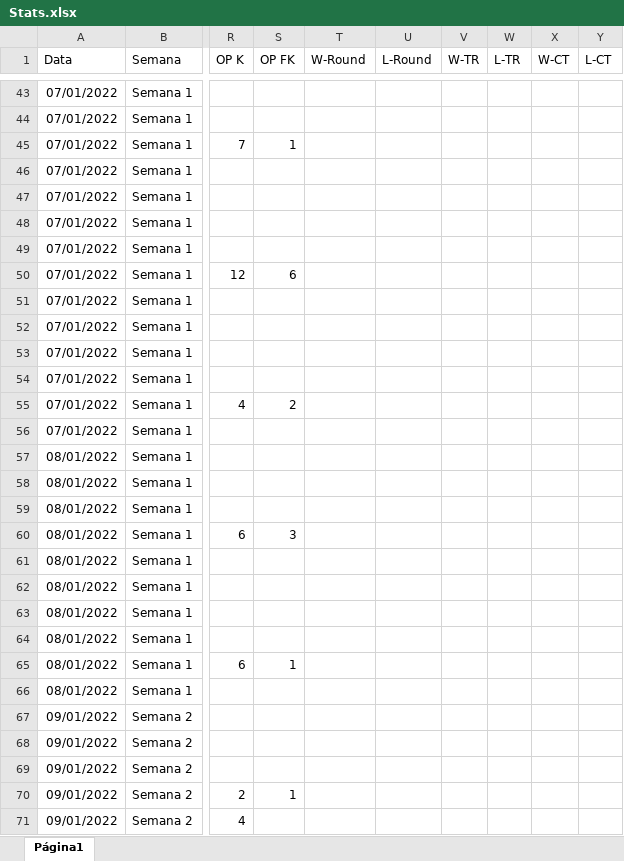
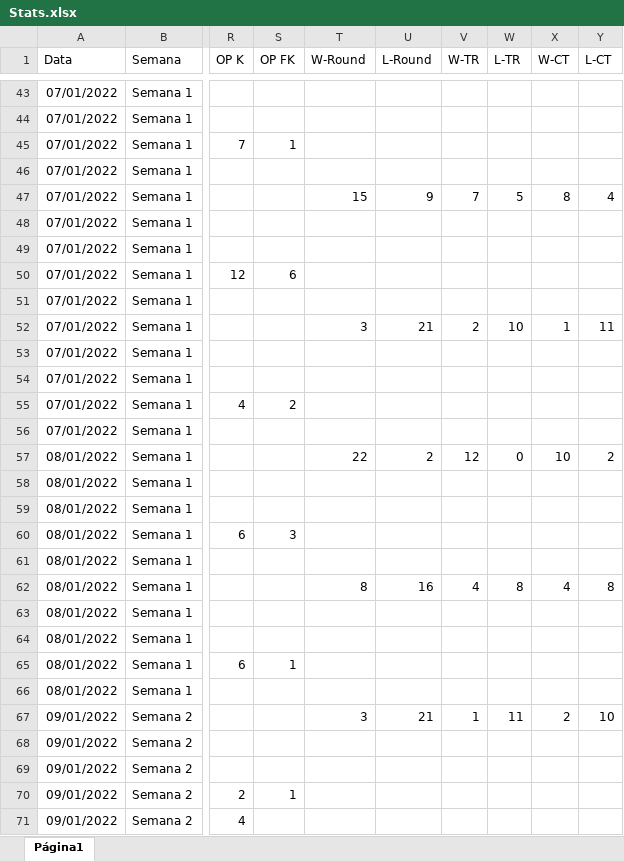
Before and after one commit to Maguinnata/vlr-treino, an Excel workbook: Stats.xlsx, sheet Página1, drawn as a sheet; only a part is shown, gaps mark what is left out; values as stored, in another font and other column widths than the file's, no borders; charts and pictures not drawn; the diff covers the shown part only; the diff names each change by its address in the sheet, - before the commit and + after, or states it on an @@ line.

```diff
--- a/Stats.xlsx (sheet Página1)
+++ b/Stats.xlsx (sheet Página1)
-T47 (W-Round): (empty)
+T47 (W-Round): 15
-U47 (L-Round): (empty)
+U47 (L-Round): 9
-V47 (W-TR): (empty)
+V47 (W-TR): 7
-W47 (L-TR): (empty)
+W47 (L-TR): 5
-X47 (W-CT): (empty)
+X47 (W-CT): 8
-Y47 (L-CT): (empty)
+Y47 (L-CT): 4
-T52 (W-Round): (empty)
+T52 (W-Round): 3
-U52 (L-Round): (empty)
+U52 (L-Round): 21
-V52 (W-TR): (empty)
+V52 (W-TR): 2
-W52 (L-TR): (empty)
+W52 (L-TR): 10
-X52 (W-CT): (empty)
+X52 (W-CT): 1
-Y52 (L-CT): (empty)
+Y52 (L-CT): 11
-T57 (W-Round): (empty)
+T57 (W-Round): 22
-U57 (L-Round): (empty)
+U57 (L-Round): 2
-V57 (W-TR): (empty)
+V57 (W-TR): 12
-W57 (L-TR): (empty)
+W57 (L-TR): 0
-X57 (W-CT): (empty)
+X57 (W-CT): 10
-Y57 (L-CT): (empty)
+Y57 (L-CT): 2
-T62 (W-Round): (empty)
+T62 (W-Round): 8
-U62 (L-Round): (empty)
+U62 (L-Round): 16
-V62 (W-TR): (empty)
+V62 (W-TR): 4
-W62 (L-TR): (empty)
+W62 (L-TR): 8
-X62 (W-CT): (empty)
+X62 (W-CT): 4
-Y62 (L-CT): (empty)
+Y62 (L-CT): 8
-T67 (W-Round): (empty)
+T67 (W-Round): 3
-U67 (L-Round): (empty)
+U67 (L-Round): 21
-V67 (W-TR): (empty)
+V67 (W-TR): 1
-W67 (L-TR): (empty)
+W67 (L-TR): 11
-X67 (W-CT): (empty)
+X67 (W-CT): 2
-Y67 (L-CT): (empty)
+Y67 (L-CT): 10
```
Also changed, not shown: 228 edited cells elsewhere in this sheet, 1 other file.
